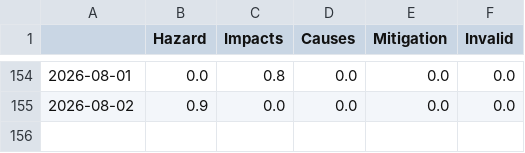
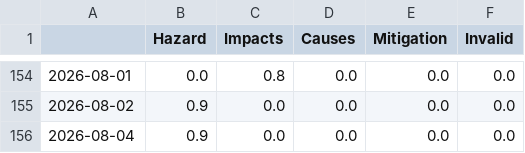
Before and after one commit to MarcoL95-News25/StormIsComing, a CSV file: csv/topics_date.csv, drawn as a sheet; only a part is shown, gaps mark what is left out.

```diff
--- a/csv/topics_date.csv
+++ b/csv/topics_date.csv
@@ -155 +155,2 @@
 2026-08-02,0.9,0.0,0.0,0.0,0.0
+2026-08-04,0.9,0.0,0.0,0.0,0.0
```
Also changed, not shown: 4 other files.
